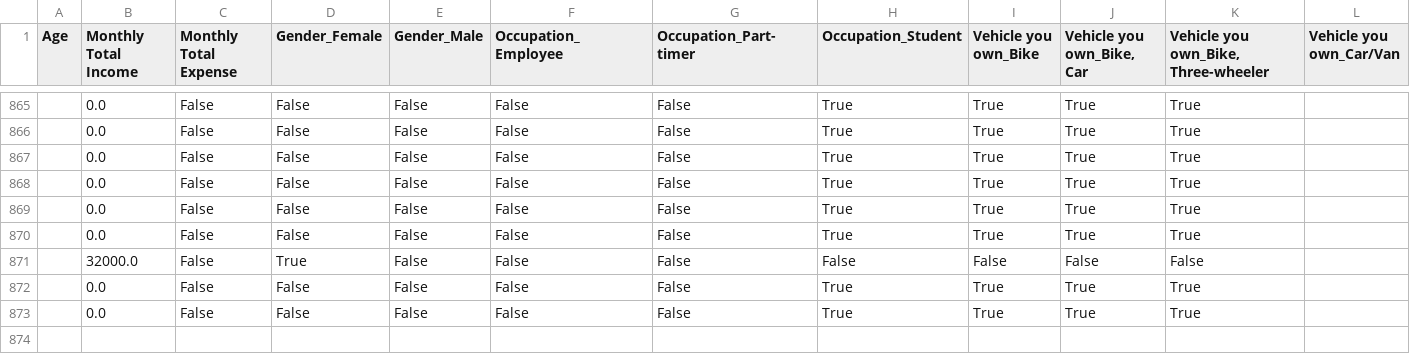
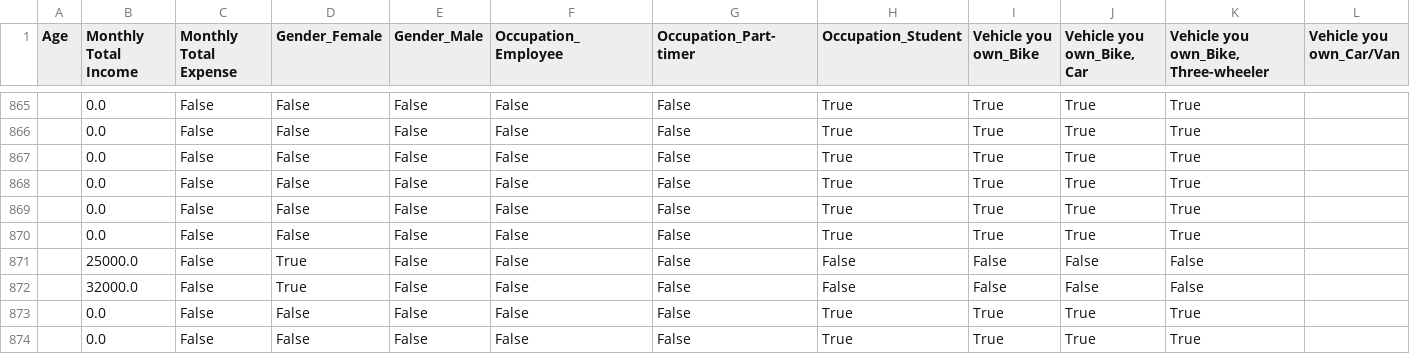
Before and after one commit to Tharuka-Wijethunga/InSync---Backend, a CSV file: data/Generated.csv, drawn as a sheet; only a part is shown, gaps mark what is left out; the diff names each change by its address in the sheet, - before the commit and + after, or states it on an @@ line.

```diff
--- a/data/Generated.csv
+++ b/data/Generated.csv
+row 871:  | 25000.0 | False | True | False | False | False | False | False | False | False
```
Also changed, not shown: 12 other files.
